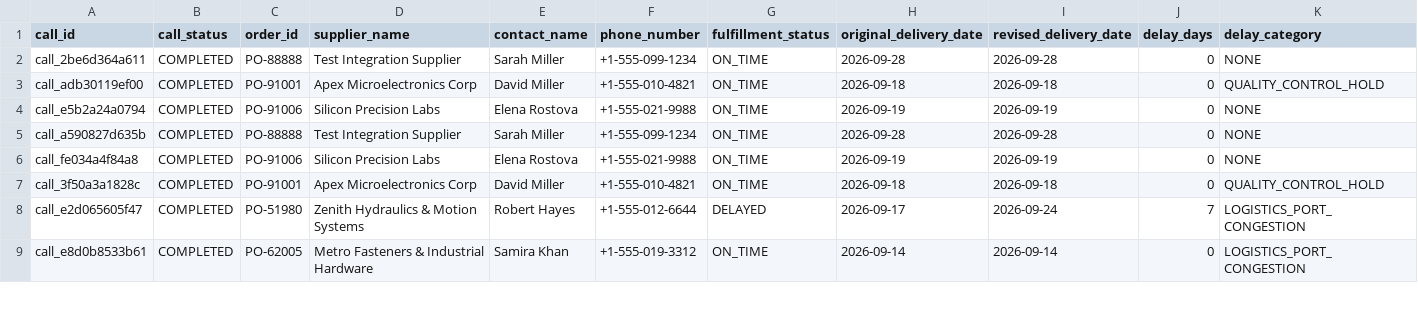
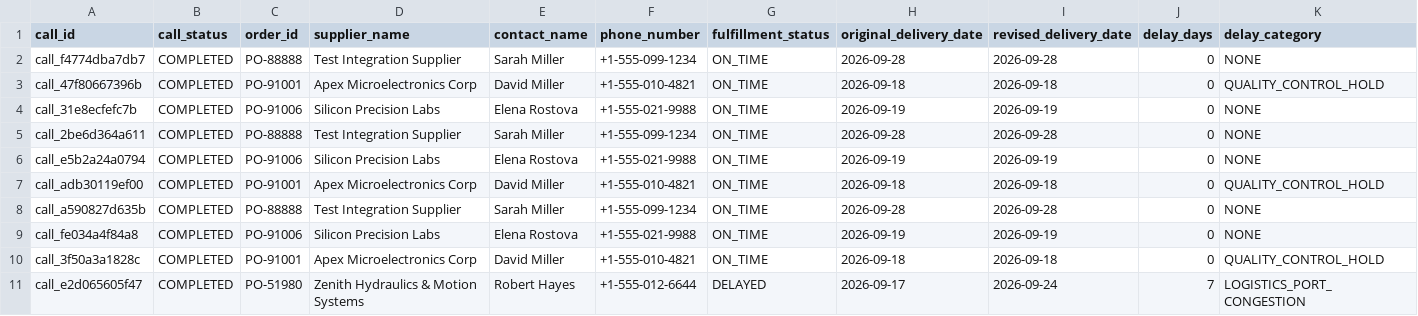
Before and after one commit to mohSadiq90/call-e-hackathon, a CSV file: output/procurement_status_report.csv, drawn as a sheet; only a part is shown; the shorter side is filled out with more unchanged rows; rows hold the shown columns only; the diff names each change by its address in the sheet, - before the commit and + after, or states it on an @@ line.

Commit message:
chore(output): update generated reports with latest search index and phone support

```diff
--- a/output/procurement_status_report.csv
+++ b/output/procurement_status_report.csv
+row 2: call_f4774dba7db7 | COMPLETED | PO-88888 | Test Integration Supplier | Sarah Miller | +1-555-099-1234 | ON_TIME | 2026-09-28 | 2026-09-28 | 0 | NONE
+row 3: call_47f80667396b | COMPLETED | PO-91001 | Apex Microelectronics Corp | David Miller | +1-555-010-4821 | ON_TIME | 2026-09-18 | 2026-09-18 | 0 | QUALITY_CONTROL_HOLD
+row 4: call_31e8ecfefc7b | COMPLETED | PO-91006 | Silicon Precision Labs | Elena Rostova | +1-555-021-9988 | ON_TIME | 2026-09-19 | 2026-09-19 | 0 | NONE
@@ row 4 moved to row 6: call_e5b2a24a0794 @@
```
Also changed, not shown: 2 other files.
